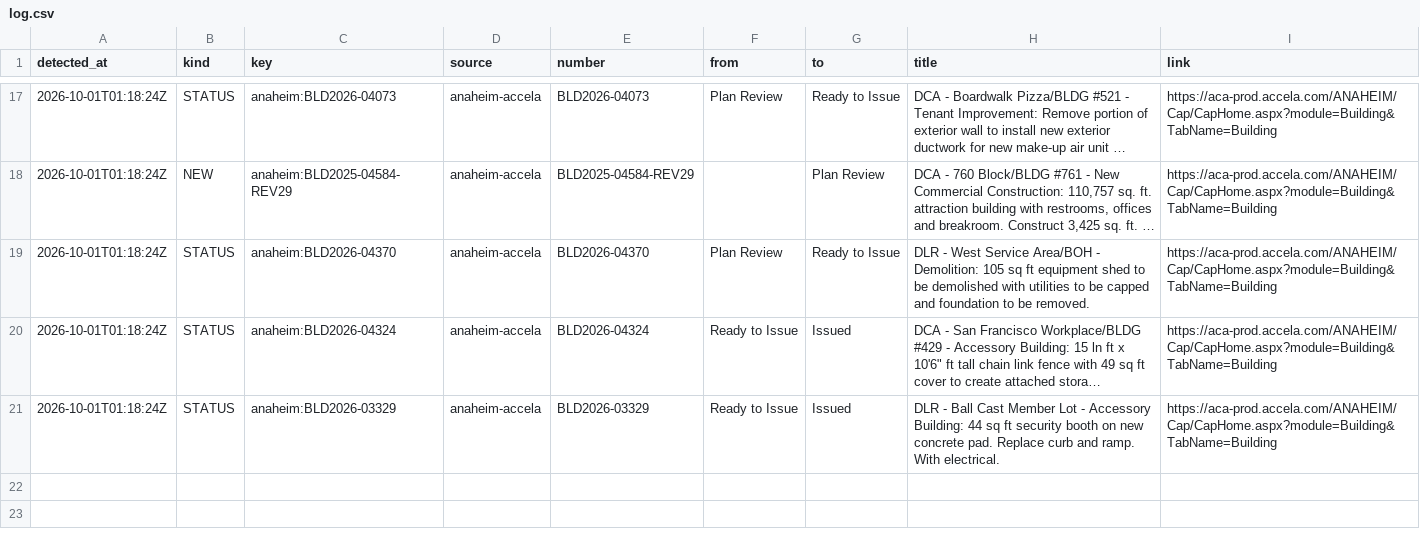
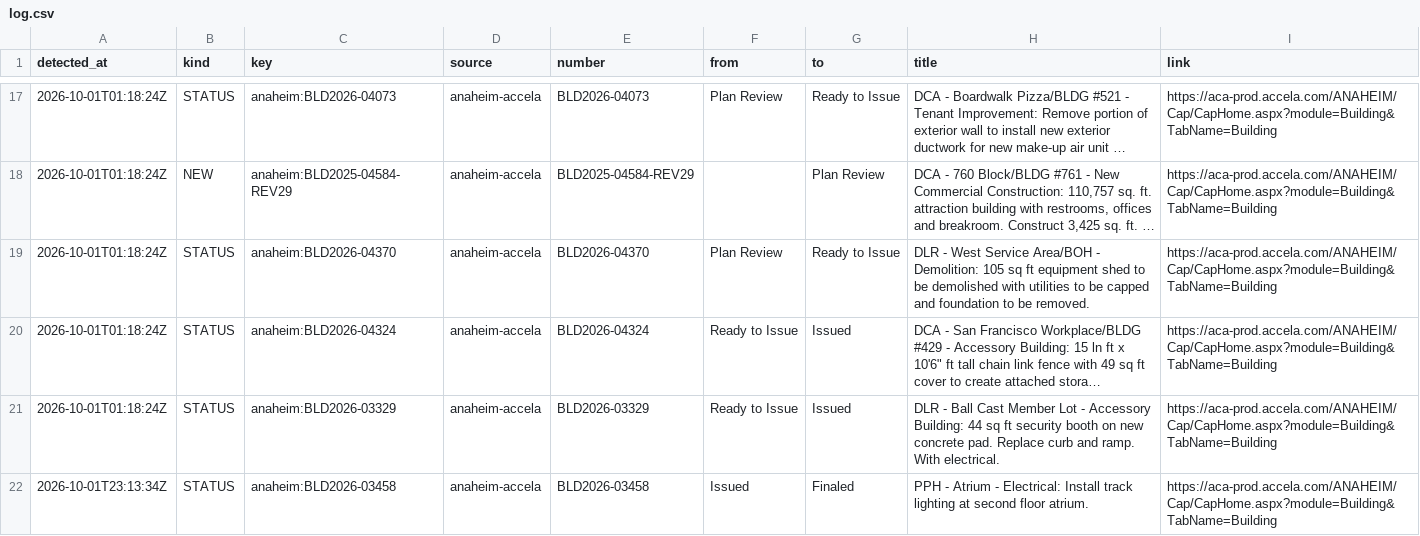
Before and after one commit to scoopdisney/dlr-permit-watch, a CSV file: data/scan/log.csv, drawn as a sheet; only a part is shown, gaps mark what is left out; long unchanged cells end in …; the diff names each change by its address in the sheet, - before the commit and + after, or states it on an @@ line.

```diff
--- a/data/scan/log.csv
+++ b/data/scan/log.csv
+row 22: 2026-10-01T23:13:34Z | STATUS | anaheim:BLD2026-03458 | anaheim-accela | BLD2026-03458 | Issued | Finaled | PPH - Atrium - Electrical: Install track lighting at second floor atrium. | https://aca-prod.accela.com/ANAHEIM/Cap/CapHome.aspx?module=Building&TabName=Building
```
Also changed, not shown: data/scan/records.csv, 2 other files.
